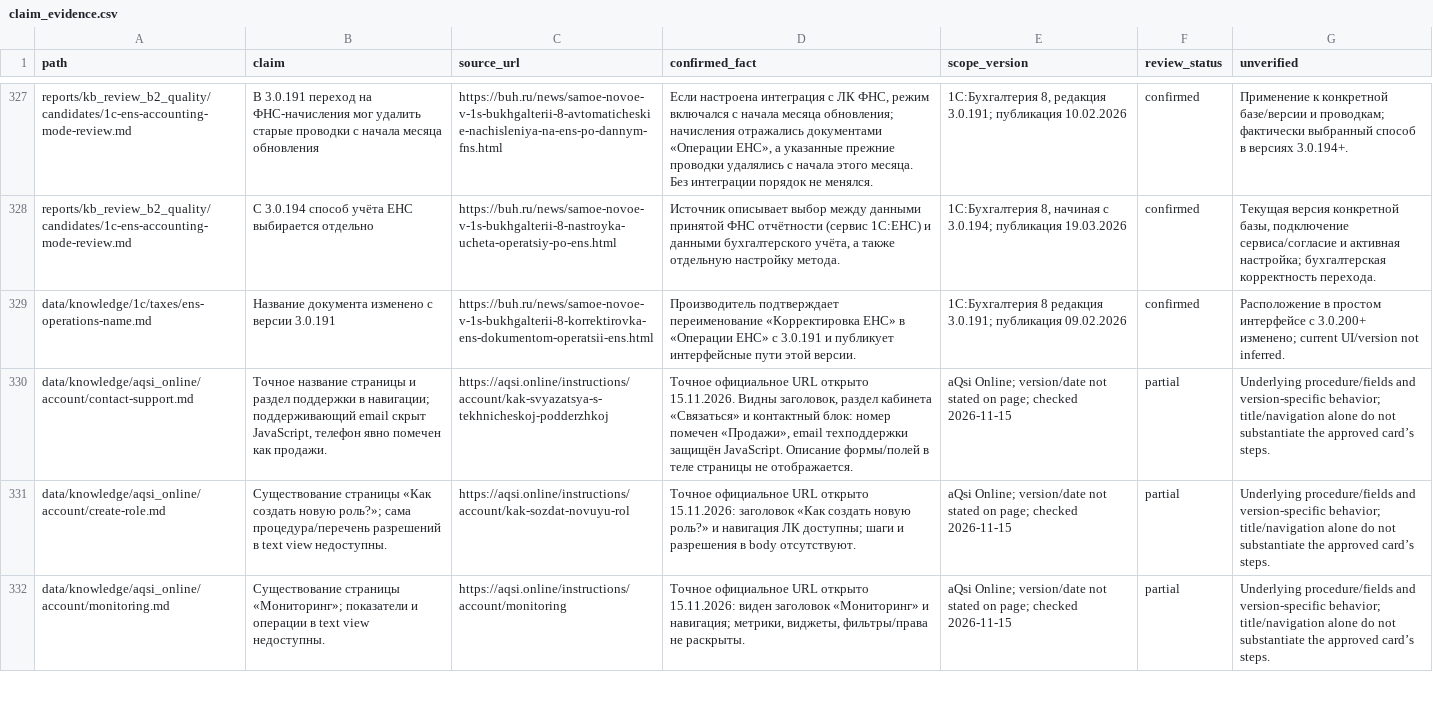
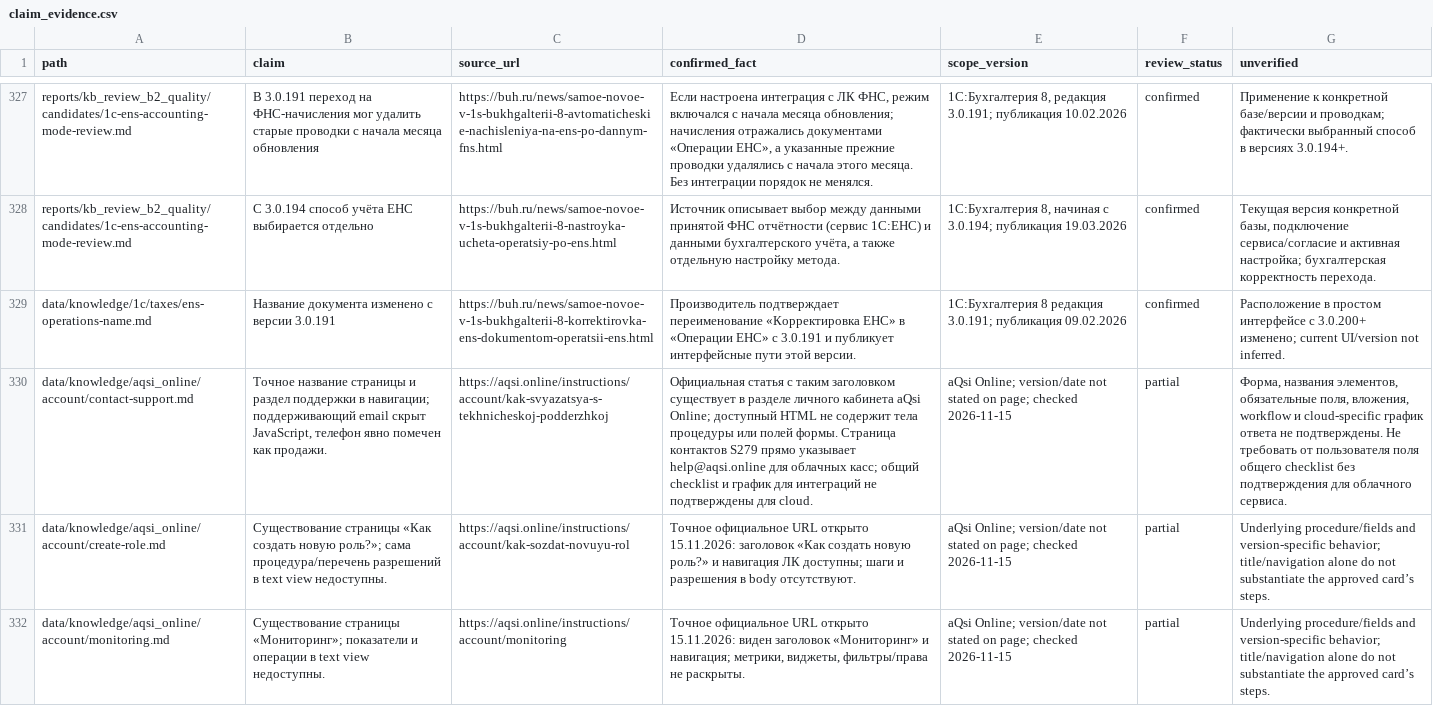
Before and after one commit to Shira-Artem/Support-RAG-Bot, a CSV file: reports/kb_review_b2_quality/claim_evidence.csv, drawn as a sheet; only a part is shown, gaps mark what is left out; the diff covers the shown part only; the diff names each change by its address in the sheet, - before the commit and + after, or states it on an @@ line.

Commit message:
Clarify aQsi cloud support evidence scope

```diff
--- a/reports/kb_review_b2_quality/claim_evidence.csv
+++ b/reports/kb_review_b2_quality/claim_evidence.csv
-D330 (confirmed_fact): Точное официальное URL открыто 15.11.2026. Видны заголовок, раздел кабинета «Связаться» и контактный блок: номер помечен «Продажи», email техподдержки защищён JavaScript. Описание формы/полей в теле страницы не отображается.
+D330 (confirmed_fact): Официальная статья с таким заголовком существует в разделе личного кабинета aQsi Online; доступный HTML не содержит тела процедуры или полей формы. Страница контактов S279 прямо указывает help@aqsi.online для облачных касс; общий checklist и график для интеграций не подтверждены для cloud.
-G330 (unverified): Underlying procedure/fields and version-specific behavior; title/navigation alone do not substantiate the approved card’s steps.
+G330 (unverified): Форма, названия элементов, обязательные поля, вложения, workflow и cloud-specific график ответа не подтверждены. Не требовать от пользователя поля общего checklist без подтверждения для облачного сервиса.
```
Also changed, not shown: 16 edited cells elsewhere in this file, reports/kb_parallel_review/source_register.csv, reports/kb_review_b2_quality/audit_issues.csv, 4 other files.
